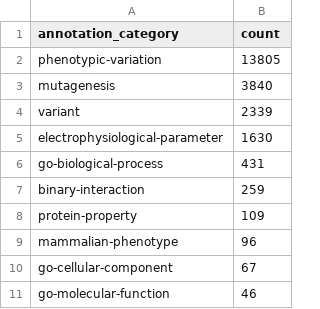
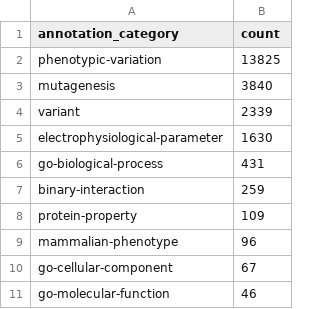
Before and after one commit to calipho-sib/nxflat-statements-history, a CSV file: 2017-04-17-evidence-stats-BED.csv, drawn as a sheet.

```diff
--- a/2017-04-17-evidence-stats-BED.csv
+++ b/2017-04-17-evidence-stats-BED.csv
@@ -1,3 +1,3 @@
 annotation_category,count
-phenotypic-variation,13805
+phenotypic-variation,13825
 mutagenesis,3840
```
Also changed, not shown: 2017-04-17-annot-stats-BED.csv, 2 other files.
